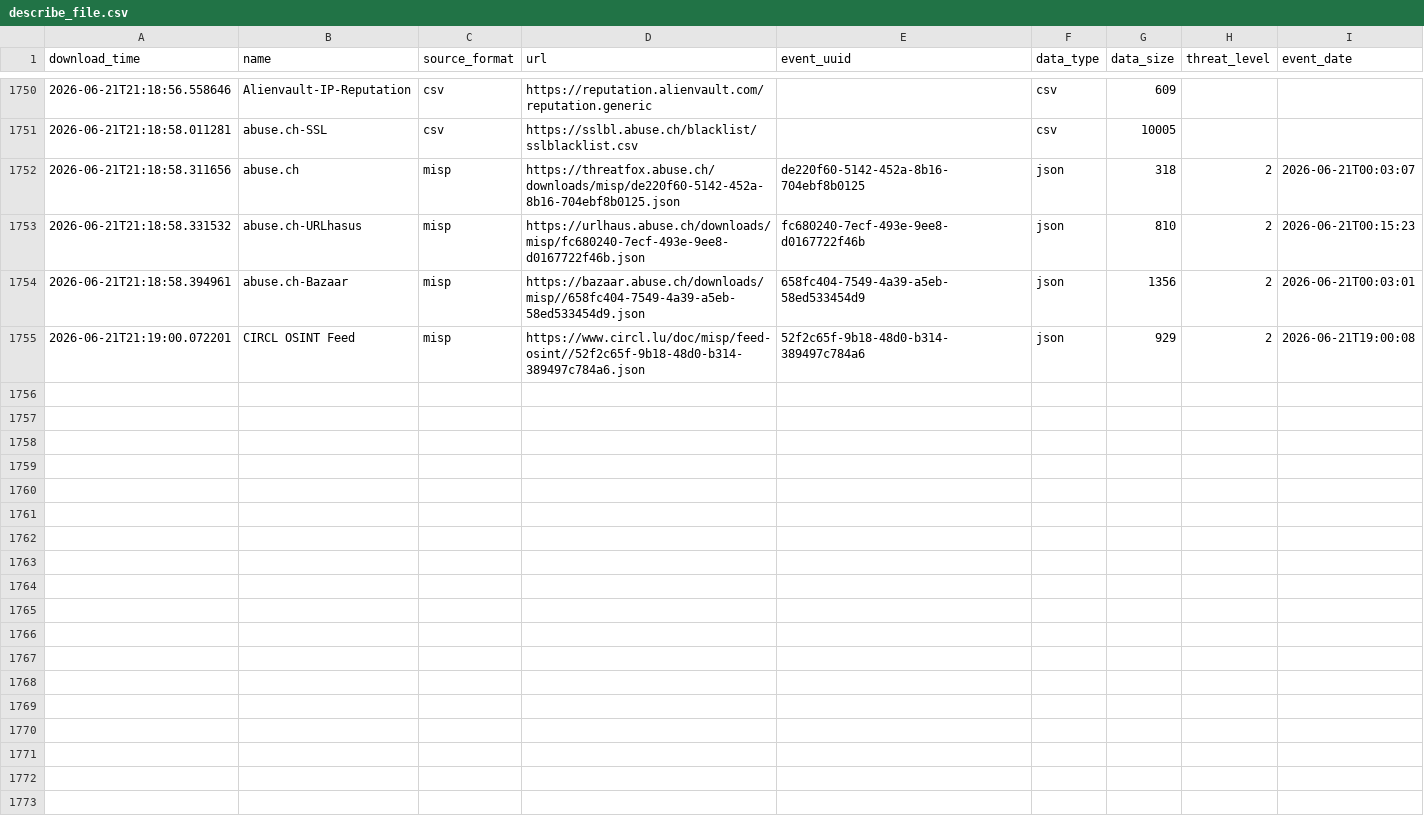
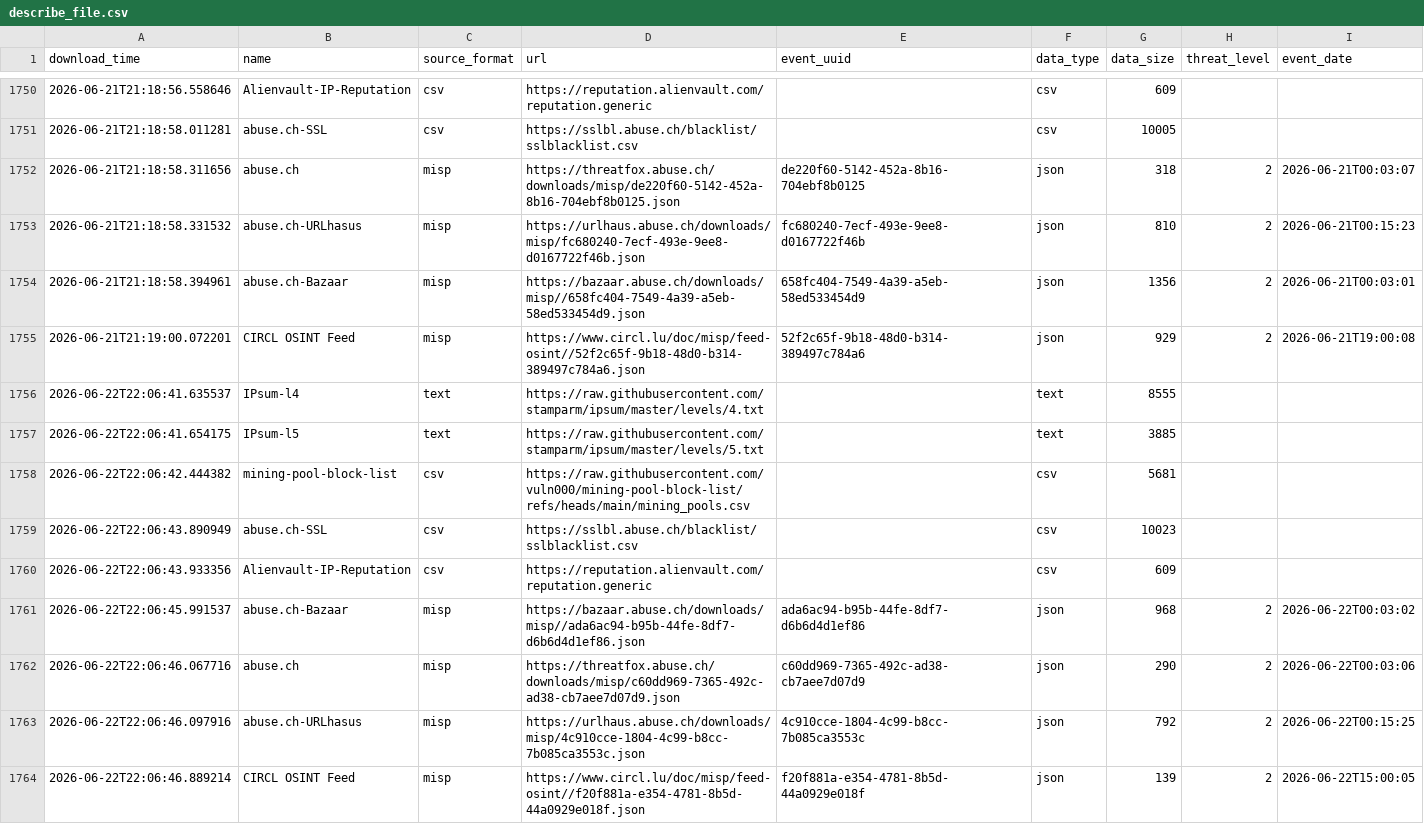
Before and after one commit to vuln000/FinalThreatFeed, a CSV file: output/describe_file.csv, drawn as a sheet; only a part is shown, gaps mark what is left out.

```diff
--- a/output/describe_file.csv
+++ b/output/describe_file.csv
@@ -1755 +1755,10 @@ download_time,name,source_format,url,event_uuid,data_type,data_size,threat_level
 2026-06-21T21:19:00.072201,CIRCL OSINT Feed,misp,https://www.circl.lu/doc/misp/feed-osint//52f2c65f-9b18-48d0-b314-389497c784a6.json,52f2c65f-9b18-48d0-b314-389497c784a6,json,929,2,2026-06-21T19:00:08
+2026-06-22T22:06:41.635537,IPsum-l4,text,https://raw.githubusercontent.com/stamparm/ipsum/master/levels/4.txt,,text,8555,,
+2026-06-22T22:06:41.654175,IPsum-l5,text,https://raw.githubusercontent.com/stamparm/ipsum/master/levels/5.txt,,text,3885,,
+2026-06-22T22:06:42.444382,mining-pool-block-list,csv,https://raw.githubusercontent.com/vuln000/mining-pool-block-list/refs/heads/main/mining_pools.csv,,csv,5681,,
+2026-06-22T22:06:43.890949,abuse.ch-SSL,csv,https://sslbl.abuse.ch/blacklist/sslblacklist.csv,,csv,10023,,
+2026-06-22T22:06:43.933356,Alienvault-IP-Reputation,csv,https://reputation.alienvault.com/reputation.generic,,csv,609,,
+2026-06-22T22:06:45.991537,abuse.ch-Bazaar,misp,https://bazaar.abuse.ch/downloads/misp//ada6ac94-b95b-44fe-8df7-d6b6d4d1ef86.json,ada6ac94-b95b-44fe-8df7-d6b6d4d1ef86,json,968,2,2026-06-22T00:03:02
+2026-06-22T22:06:46.067716,abuse.ch,misp,https://threatfox.abuse.ch/downloads/misp/c60dd969-7365-492c-ad38-cb7aee7d07d9.json,c60dd969-7365-492c-ad38-cb7aee7d07d9,json,290,2,2026-06-22T00:03:06
+2026-06-22T22:06:46.097916,abuse.ch-URLhasus,misp,https://urlhaus.abuse.ch/downloads/misp/4c910cce-1804-4c99-b8cc-7b085ca3553c.json,4c910cce-1804-4c99-b8cc-7b085ca3553c,json,792,2,2026-06-22T00:15:25
+2026-06-22T22:06:46.889214,CIRCL OSINT Feed,misp,https://www.circl.lu/doc/misp/feed-osint//f20f881a-e354-4781-8b5d-44a0929e018f.json,f20f881a-e354-4781-8b5d-44a0929e018f,json,139,2,2026-06-22T15:00:05
```
Also changed, not shown: 1 other file.
